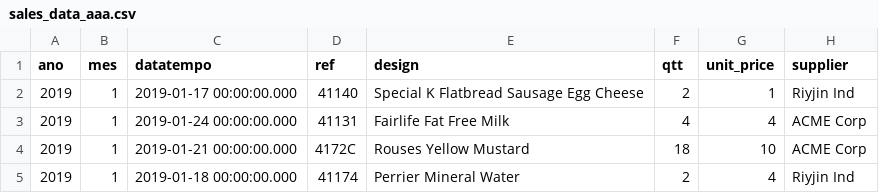
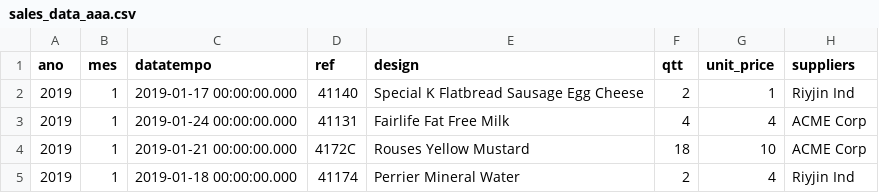
Before and after one commit to pereira0/Stocks-App, a CSV file: data/sales_data_aaa.csv, drawn as a sheet; only a part is shown.

```diff
--- a/data/sales_data_aaa.csv
+++ b/data/sales_data_aaa.csv
@@ -1,2 +1,2 @@
-ano;mes;datatempo;ref;design;qtt;unit_price;supplier
+ano;mes;datatempo;ref;design;qtt;unit_price;suppliers
 2019;1;2019-01-17 00:00:00.000;41140;Special K Flatbread Sausage Egg Cheese;2;1;Riyjin Ind
```
Also changed, not shown: 3 other files.
